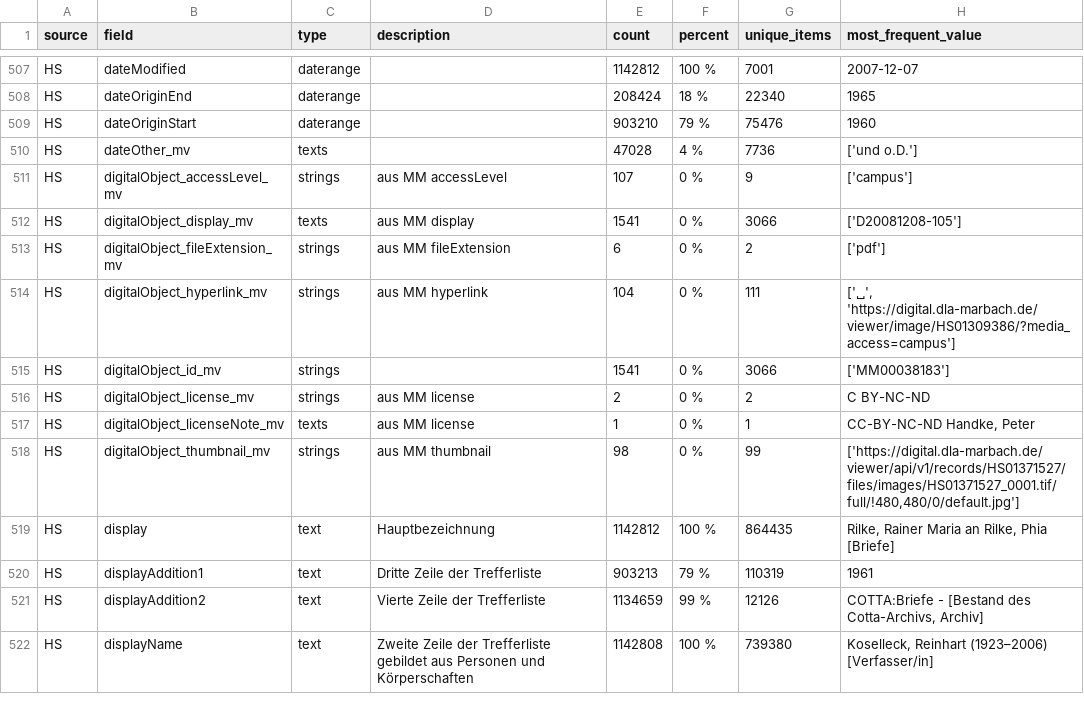
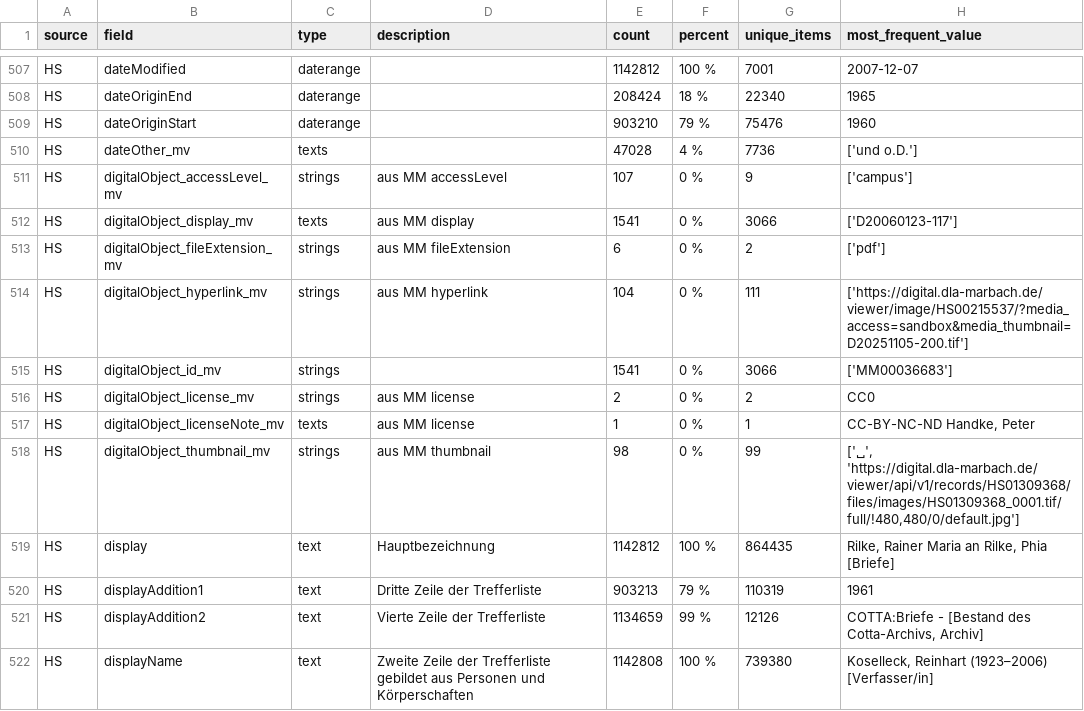
Before and after one commit to dla-marbach/dla-opac-transform, a CSV file: docs/internformat.csv, drawn as a sheet; only a part is shown, gaps mark what is left out; the diff covers the shown part only.

```diff
--- a/docs/internformat.csv
+++ b/docs/internformat.csv
@@ -511,9 +511,9 @@ HS,dateOther_mv,texts,,47028,4 %,7736,['und o.D.']
 HS,digitalObject_accessLevel_mv,strings,aus MM accessLevel,107,0 %,9,['campus']
-HS,digitalObject_display_mv,texts,aus MM display,1541,0 %,3066,['D20081208-105']
+HS,digitalObject_display_mv,texts,aus MM display,1541,0 %,3066,['D20060123-117']
 HS,digitalObject_fileExtension_mv,strings,aus MM fileExtension,6,0 %,2,['pdf']
-HS,digitalObject_hyperlink_mv,strings,aus MM hyperlink,104,0 %,111,"['␣', 'https://digital.dla-marbach.de/viewer/image/HS01309386/?media_access=campus']"
-HS,digitalObject_id_mv,strings,,1541,0 %,3066,['MM00038183']
-HS,digitalObject_license_mv,strings,aus MM license,2,0 %,2,C BY-NC-ND
+HS,digitalObject_hyperlink_mv,strings,aus MM hyperlink,104,0 %,111,['https://digital.dla-marbach.de/viewer/image/HS00215537/?media_access=sandbox&media_thumbnail=D20251105-200.tif']
+HS,digitalObject_id_mv,strings,,1541,0 %,3066,['MM00036683']
+HS,digitalObject_license_mv,strings,aus MM license,2,0 %,2,CC0
 HS,digitalObject_licenseNote_mv,texts,aus MM license,1,0 %,1,"CC-BY-NC-ND Handke, Peter"
-HS,digitalObject_thumbnail_mv,strings,aus MM thumbnail,98,0 %,99,"['https://digital.dla-marbach.de/viewer/api/v1/records/HS01371527/files/images/HS01371527_0001.tif/full/!480,480/0/default.jpg']"
+HS,digitalObject_thumbnail_mv,strings,aus MM thumbnail,98,0 %,99,"['␣', 'https://digital.dla-marbach.de/viewer/api/v1/records/HS01309368/files/images/HS01309368_0001.tif/full/!480,480/0/default.jpg']"
 HS,display,text,Hauptbezeichnung,1142812,100 %,864435,"Rilke, Rainer Maria an Rilke, Phia [Briefe]"
```
Also changed, not shown: 110 edited cells elsewhere in this file.
